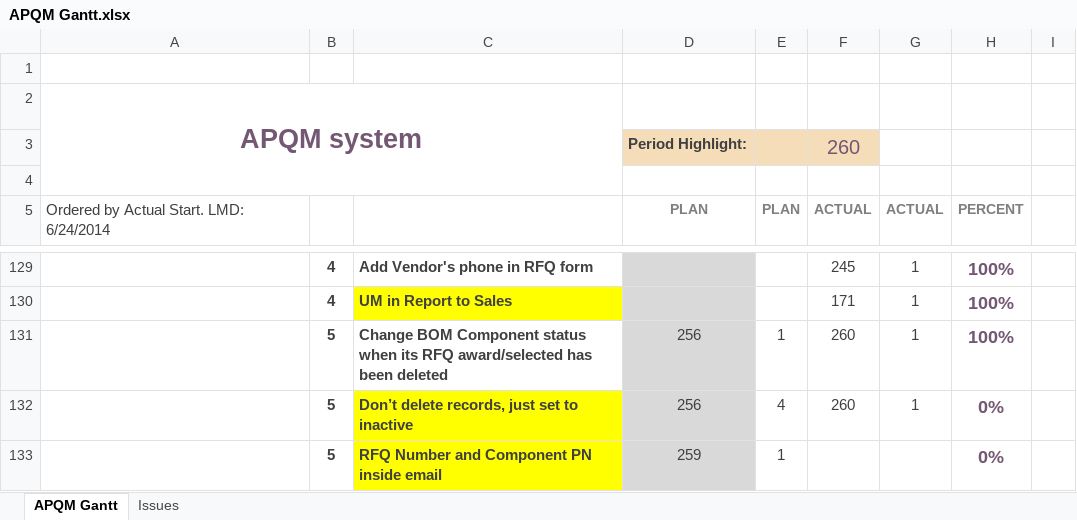
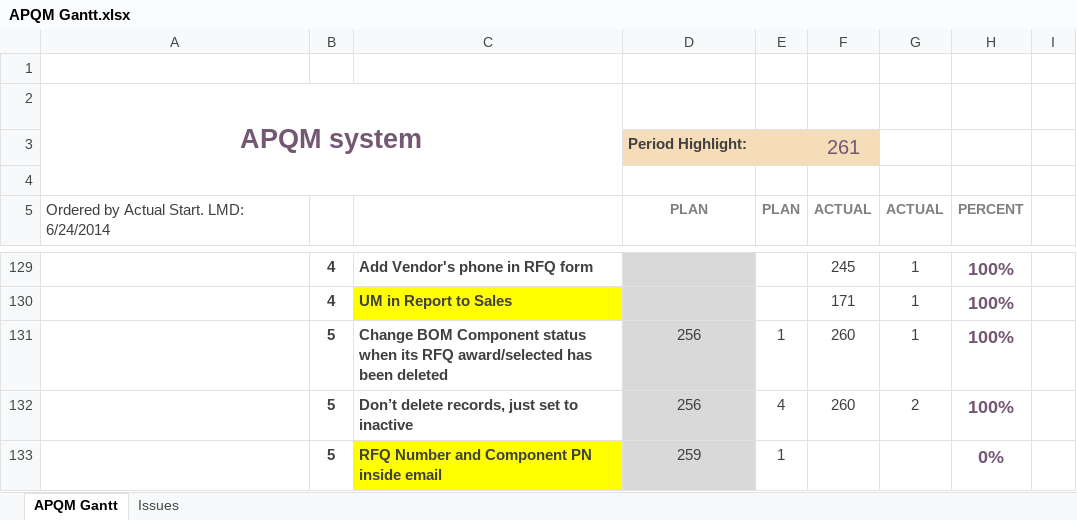
Before and after one commit to inspiraCode/APQM, an Excel workbook: APQM Gantt.xlsx, sheet APQM Gantt, drawn as a sheet; only a part is shown, gaps mark what is left out; values as stored, in another font and other column widths than the file's, no borders; charts and pictures and conditional formats not drawn; the diff names each change by its address in the sheet, - before the commit and + after, or states it on an @@ line.

```diff
--- a/APQM Gantt.xlsx (sheet APQM Gantt)
+++ b/APQM Gantt.xlsx (sheet APQM Gantt)
-F3: 260
+F3: 261
-C132 fill: #FFFF00
+C132 fill: none
-G132: 1
+G132: 2
-H132: 0%
+H132: 100%
```
Also changed, not shown: 17 other files.
